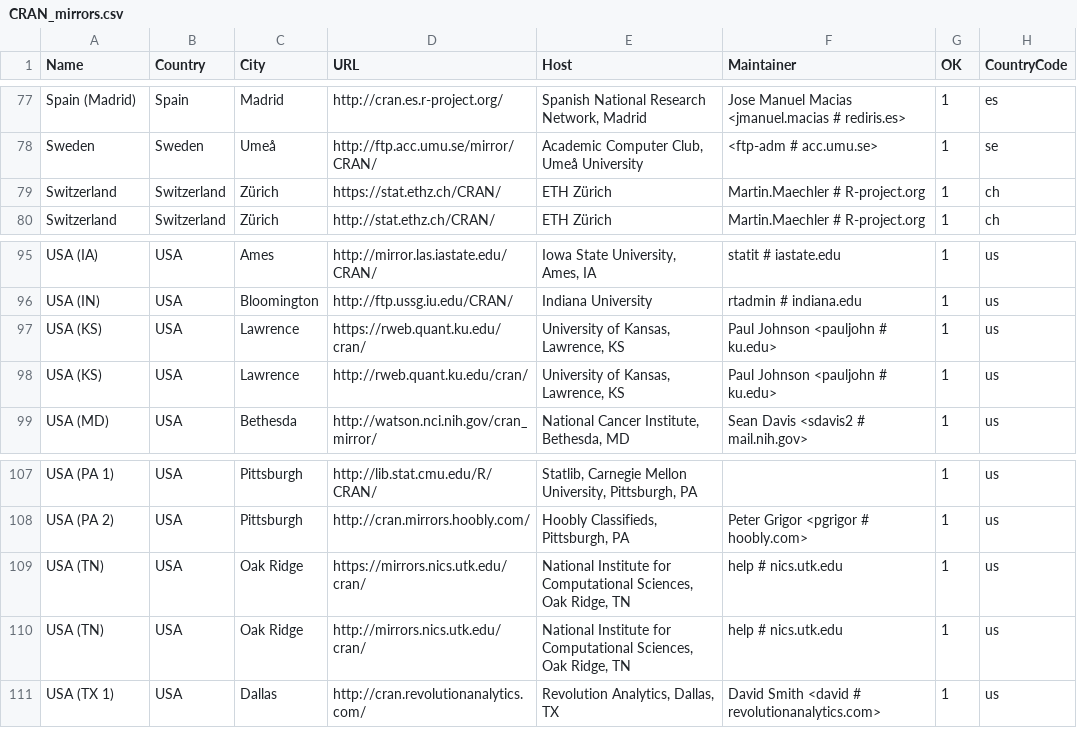
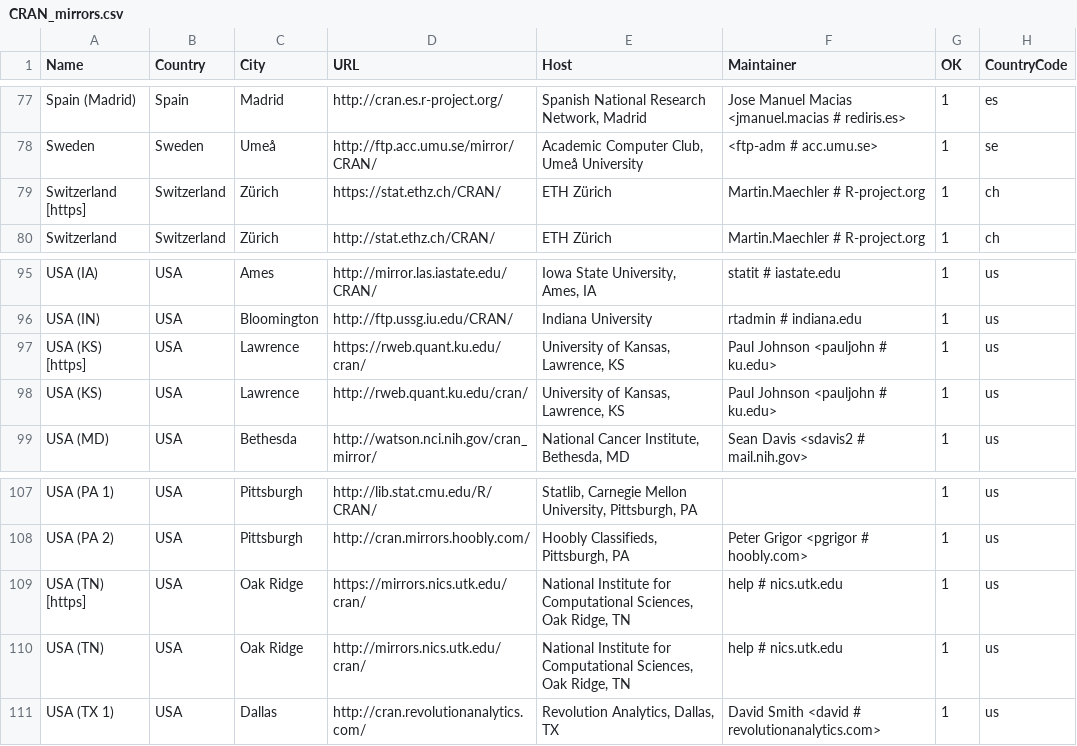
Before and after one commit to lukaszdaniel/ivory, a CSV file: R/doc/CRAN_mirrors.csv, drawn as a sheet; only a part is shown, gaps mark what is left out; the diff covers the shown part only; the diff names each change by its address in the sheet, - before the commit and + after, or states it on an @@ line.

```diff
--- a/R/doc/CRAN_mirrors.csv
+++ b/R/doc/CRAN_mirrors.csv
-A79 (Name): Switzerland
+A79 (Name): Switzerland [https]
-A97 (Name): USA (KS)
+A97 (Name): USA (KS) [https]
-A109 (Name): USA (TN)
+A109 (Name): USA (TN) [https]
```
Also changed, not shown: 8 edited cells elsewhere in this file, 59 other files.
